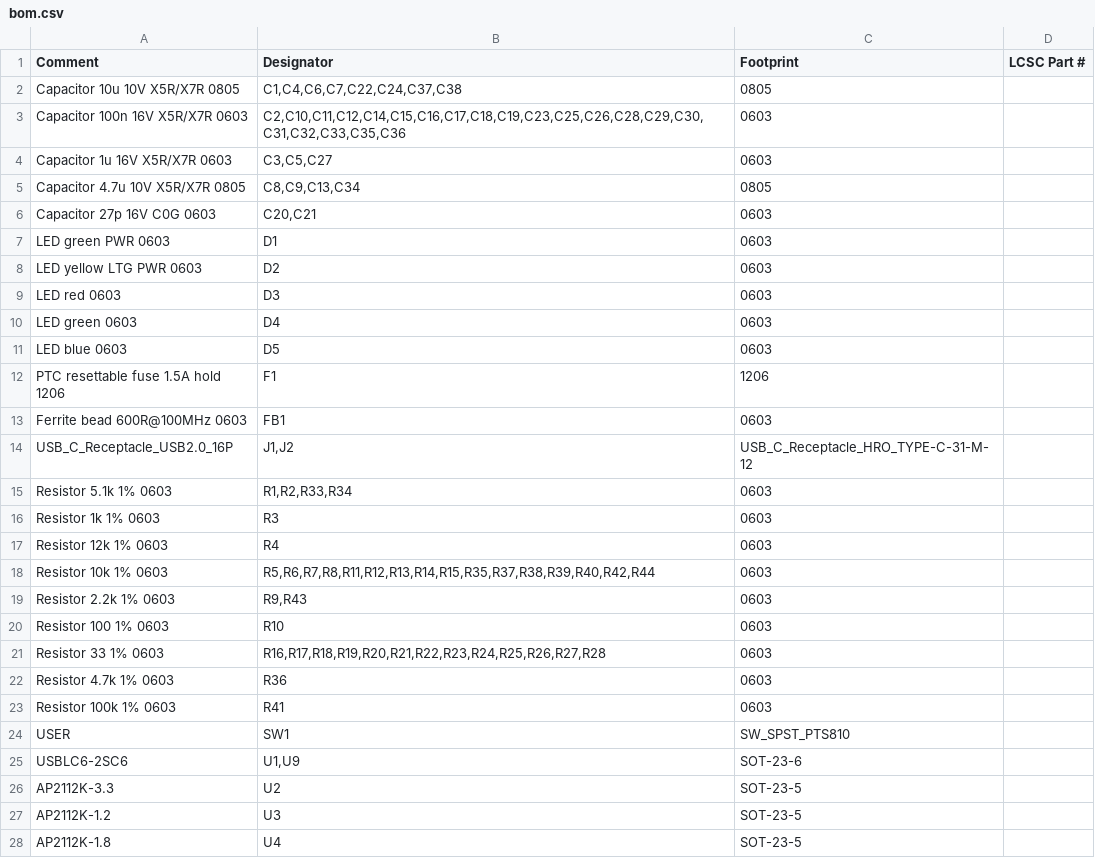
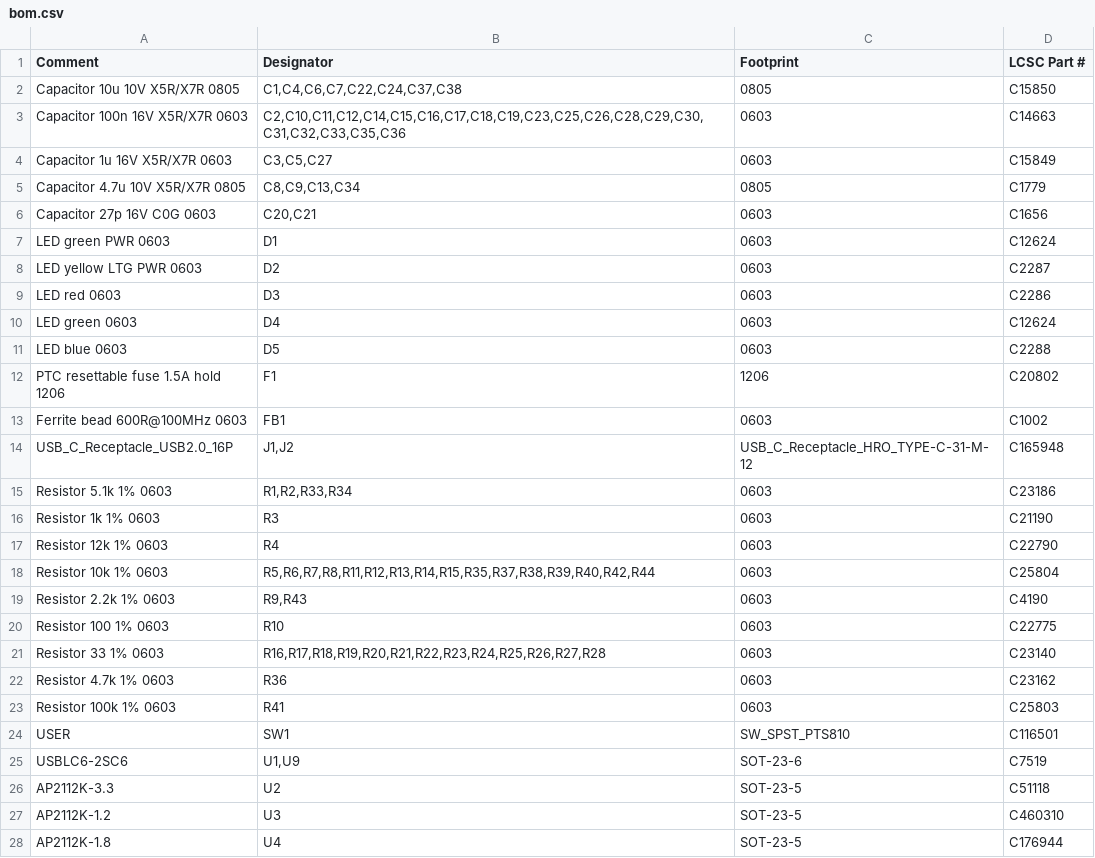
Before and after one commit to KarpelesLab/lightning_debug, a CSV file: fab/release/jlcpcb/bom.csv, drawn as a sheet; only a part is shown; the diff covers the shown part only.

```diff
--- a/fab/release/jlcpcb/bom.csv
+++ b/fab/release/jlcpcb/bom.csv
@@ -1,28 +1,28 @@
 Comment,Designator,Footprint,LCSC Part #
-Capacitor 10u 10V X5R/X7R 0805,"C1,C4,C6,C7,C22,C24,C37,C38",0805,
-Capacitor 100n 16V X5R/X7R 0603,"C2,C10,C11,C12,C14,C15,C16,C17,C18,C19,C23,C25,C26,C28,C29,C30,C31,C32,C33,C35,C36",0603,
-Capacitor 1u 16V X5R/X7R 0603,"C3,C5,C27",0603,
-Capacitor 4.7u 10V X5R/X7R 0805,"C8,C9,C13,C34",0805,
-Capacitor 27p 16V C0G 0603,"C20,C21",0603,
-LED green PWR 0603,D1,0603,
-LED yellow LTG PWR 0603,D2,0603,
-LED red 0603,D3,0603,
-LED green 0603,D4,0603,
-LED blue 0603,D5,0603,
-PTC resettable fuse 1.5A hold 1206,F1,1206,
-Ferrite bead 600R@100MHz 0603,FB1,0603,
-USB_C_Receptacle_USB2.0_16P,"J1,J2",USB_C_Receptacle_HRO_TYPE-C-31-M-12,
-Resistor 5.1k 1% 0603,"R1,R2,R33,R34",0603,
-Resistor 1k 1% 0603,R3,0603,
-Resistor 12k 1% 0603,R4,0603,
-Resistor 10k 1% 0603,"R5,R6,R7,R8,R11,R12,R13,R14,R15,R35,R37,R38,R39,R40,R42,R44",0603,
-Resistor 2.2k 1% 0603,"R9,R43",0603,
-Resistor 100 1% 0603,R10,0603,
-Resistor 33 1% 0603,"R16,R17,R18,R19,R20,R21,R22,R23,R24,R25,R26,R27,R28",0603,
-Resistor 4.7k 1% 0603,R36,0603,
-Resistor 100k 1% 0603,R41,0603,
-USER,SW1,SW_SPST_PTS810,
-USBLC6-2SC6,"U1,U9",SOT-23-6,
-AP2112K-3.3,U2,SOT-23-5,
-AP2112K-1.2,U3,SOT-23-5,
-AP2112K-1.8,U4,SOT-23-5,
+Capacitor 10u 10V X5R/X7R 0805,"C1,C4,C6,C7,C22,C24,C37,C38",0805,C15850
+Capacitor 100n 16V X5R/X7R 0603,"C2,C10,C11,C12,C14,C15,C16,C17,C18,C19,C23,C25,C26,C28,C29,C30,C31,C32,C33,C35,C36",0603,C14663
+Capacitor 1u 16V X5R/X7R 0603,"C3,C5,C27",0603,C15849
+Capacitor 4.7u 10V X5R/X7R 0805,"C8,C9,C13,C34",0805,C1779
+Capacitor 27p 16V C0G 0603,"C20,C21",0603,C1656
+LED green PWR 0603,D1,0603,C12624
+LED yellow LTG PWR 0603,D2,0603,C2287
+LED red 0603,D3,0603,C2286
+LED green 0603,D4,0603,C12624
+LED blue 0603,D5,0603,C2288
+PTC resettable fuse 1.5A hold 1206,F1,1206,C20802
+Ferrite bead 600R@100MHz 0603,FB1,0603,C1002
+USB_C_Receptacle_USB2.0_16P,"J1,J2",USB_C_Receptacle_HRO_TYPE-C-31-M-12,C165948
+Resistor 5.1k 1% 0603,"R1,R2,R33,R34",0603,C23186
+Resistor 1k 1% 0603,R3,0603,C21190
+Resistor 12k 1% 0603,R4,0603,C22790
+Resistor 10k 1% 0603,"R5,R6,R7,R8,R11,R12,R13,R14,R15,R35,R37,R38,R39,R40,R42,R44",0603,C25804
+Resistor 2.2k 1% 0603,"R9,R43",0603,C4190
+Resistor 100 1% 0603,R10,0603,C22775
+Resistor 33 1% 0603,"R16,R17,R18,R19,R20,R21,R22,R23,R24,R25,R26,R27,R28",0603,C23140
+Resistor 4.7k 1% 0603,R36,0603,C23162
+Resistor 100k 1% 0603,R41,0603,C25803
+USER,SW1,SW_SPST_PTS810,C116501
+USBLC6-2SC6,"U1,U9",SOT-23-6,C7519
+AP2112K-3.3,U2,SOT-23-5,C51118
+AP2112K-1.2,U3,SOT-23-5,C460310
+AP2112K-1.8,U4,SOT-23-5,C176944
```
Also changed, not shown: 7 edited cells elsewhere in this file, fab/release/pcbway/bom.csv, tools/parts.csv, 18 other files.
